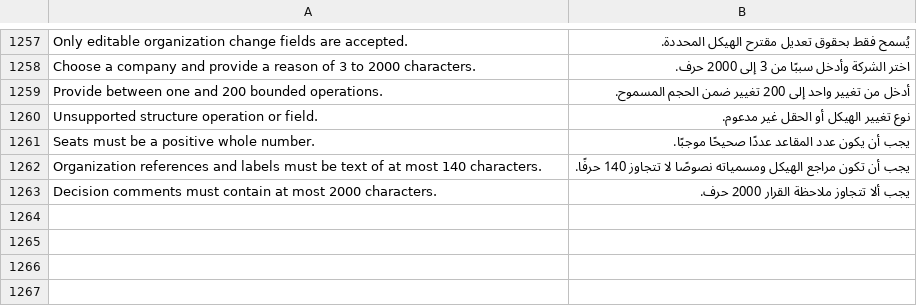
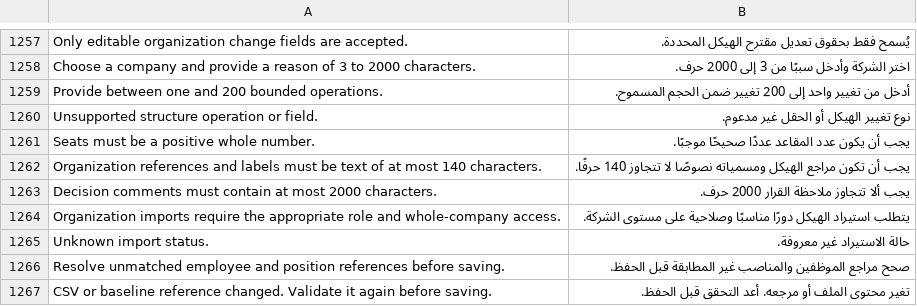
Before and after one commit to Ibrahimamir22/kandil-hr, a CSV file: kandil_hr/translations/ar.csv, drawn as a sheet; only a part is shown, gaps mark what is left out; the diff names each change by its address in the sheet, - before the commit and + after, or states it on an @@ line.

Commit message:
Connect reviewed organization imports and occupancy comparison to HR portal

```diff
--- a/kandil_hr/translations/ar.csv
+++ b/kandil_hr/translations/ar.csv
+row 1264: Organization imports require the appropriate role and whole-company access. | يتطلب استيراد الهيكل دورًا مناسبًا وصلاحية على مستوى الشركة.
+row 1265: Unknown import status. | حالة الاستيراد غير معروفة.
+row 1266: Resolve unmatched employee and position references before saving. | صحح مراجع الموظفين والمناصب غير المطابقة قبل الحفظ.
+row 1267: CSV or baseline reference changed. Validate it again before saving. | تغير محتوى الملف أو مرجعه. أعد التحقق قبل الحفظ.
```
Also changed, not shown: 52 other files.
